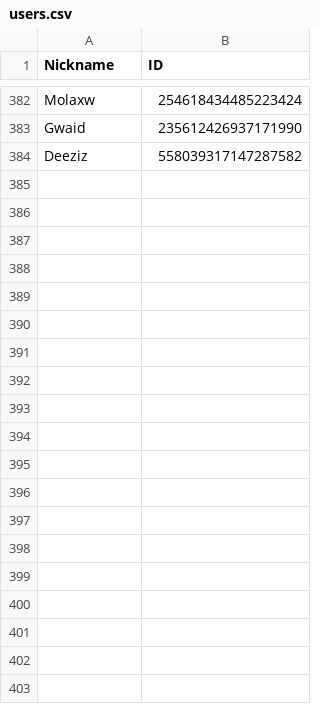
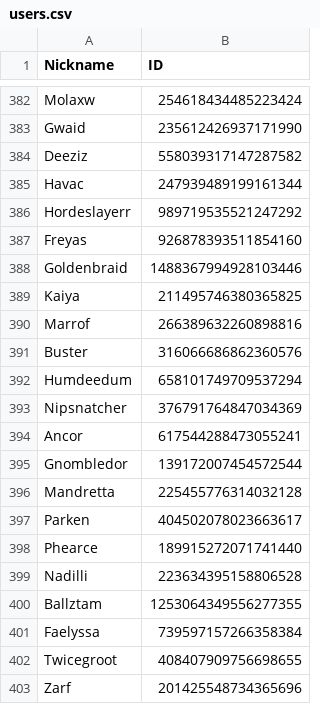
Before and after one commit to d-farewell/dh-donors, a CSV file: inputs/users.csv, drawn as a sheet; only a part is shown, gaps mark what is left out; the diff covers the shown part only; the diff names each change by its address in the sheet, - before the commit and + after, or states it on an @@ line.

```diff
--- a/inputs/users.csv
+++ b/inputs/users.csv
+row 385: Havac | 247939489199161344
+row 386: Hordeslayerr | 989719535521247292
+row 387: Freyas | 926878393511854160
+row 388: Goldenbraid | 1488367994928103446
+row 389: Kaiya | 211495746380365825
+row 390: Marrof | 266389632260898816
+row 391: Buster | 316066686862360576
+row 392: Humdeedum | 658101749709537294
+row 393: Nipsnatcher | 376791764847034369
+row 394: Ancor | 617544288473055241
+row 395: Gnombledor | 139172007454572544
+row 396: Mandretta | 225455776314032128
+row 397: Parken | 404502078023663617
+row 398: Phearce | 189915272071741440
+row 399: Nadilli | 223634395158806528
+row 400: Ballztam | 1253064349556277355
+row 401: Faelyssa | 739597157266358384
+row 402: Twicegroot | 408407909756698655
+row 403: Zarf | 201425548734365696
```
Also changed, not shown: 51 added rows and 4 edited cells elsewhere in this file, inputs/contributors.csv, 15 other files.
